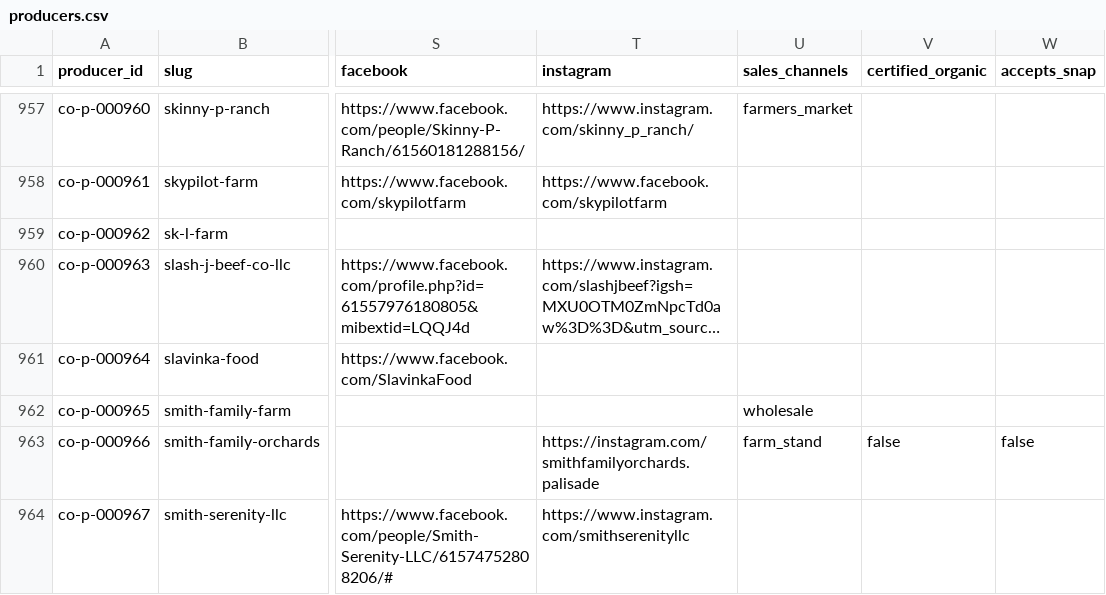
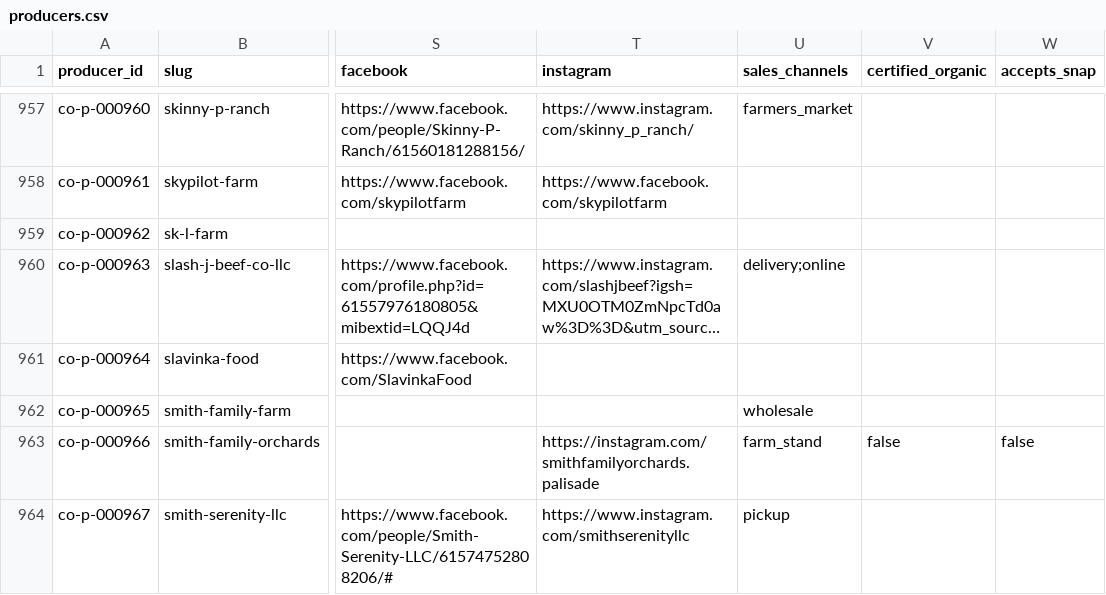
Before and after one commit to open-food-web/colorado-open-food-web, a CSV file: data/colorado/producers.csv, drawn as a sheet; only a part is shown, gaps mark what is left out; long unchanged cells end in …; the diff covers the shown part only; the diff names each change by its address in the sheet, - before the commit and + after, or states it on an @@ line.

```diff
--- a/data/colorado/producers.csv
+++ b/data/colorado/producers.csv
-U960 (sales_channels): (empty)
+U960 (sales_channels): delivery;online
-U964 (sales_channels): (empty)
+U964 (sales_channels): pickup
```
Also changed, not shown: 12 edited cells elsewhere in this file, data/colorado/field_sources.csv.
